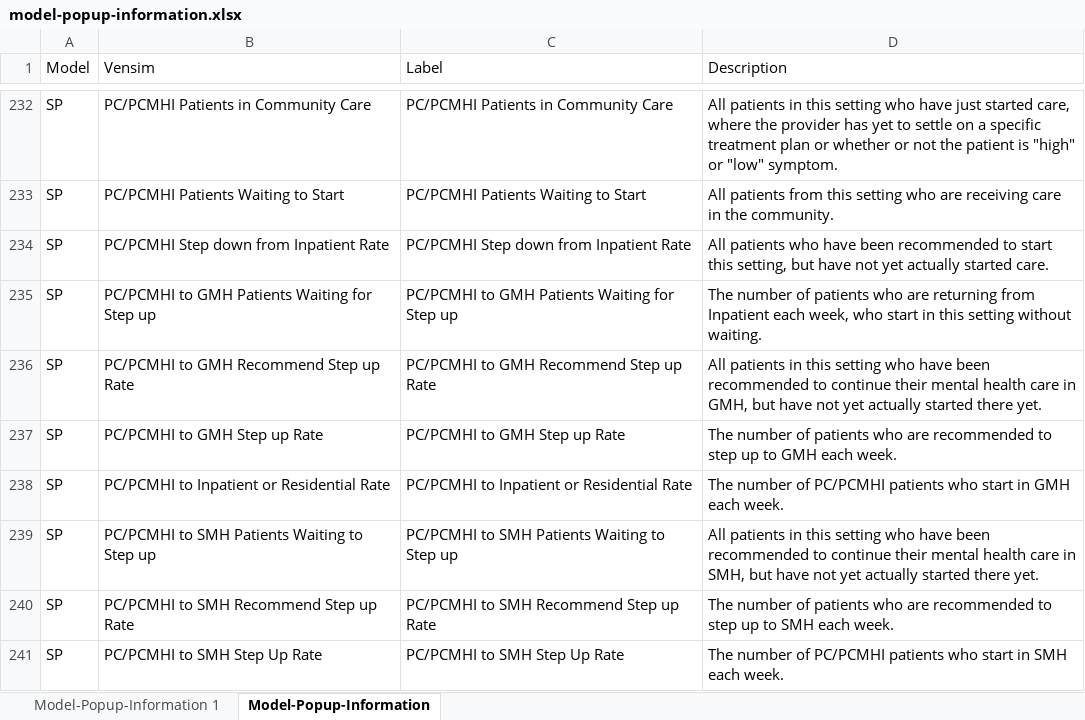
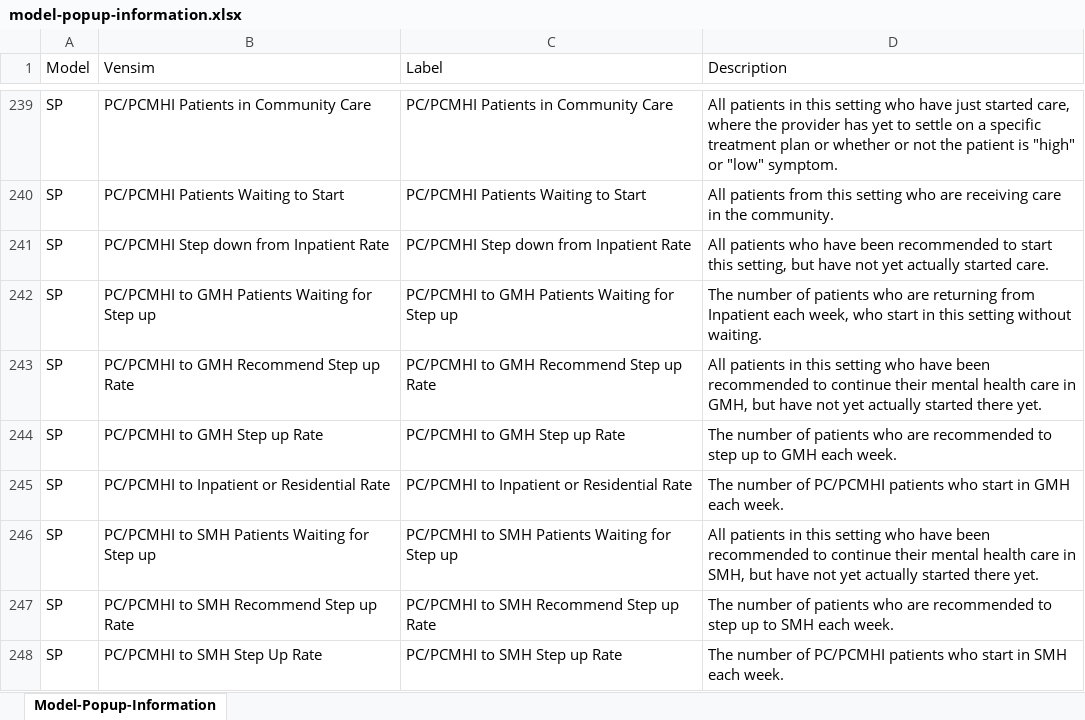
Before and after one commit to lzim/teampsd, an Excel workbook: resources/master_crosswalk/info/model-popup-information.xlsx, sheet Model-Popup-Information, drawn as a sheet; only a part is shown, gaps mark what is left out; values as stored, in another font and other column widths than the file's, no borders; addresses are those after the commit; the diff covers the shown part only; the diff names each change by its address in the sheet, - before the commit and + after, or states it on an @@ line.

```diff
--- a/resources/master_crosswalk/info/model-popup-information.xlsx (sheet Model-Popup-Information)
+++ b/resources/master_crosswalk/info/model-popup-information.xlsx (sheet Model-Popup-Information)
-sheet tab: Model-Popup-Information 1
-B246 (Vensim): PC/PCMHI to SMH Patients Waiting to Step up
+B246 (Vensim): PC/PCMHI to SMH Patients Waiting for Step up
-C246 (Label): PC/PCMHI to SMH Patients Waiting to Step up
+C246 (Label): PC/PCMHI to SMH Patients Waiting for Step up
-C248 (Label): PC/PCMHI to SMH Step Up Rate
+C248 (Label): PC/PCMHI to SMH Step up Rate
```
Also changed, not shown: 20 added rows, 2 removed rows and 62 edited cells elsewhere in this sheet, charts or pictures.
